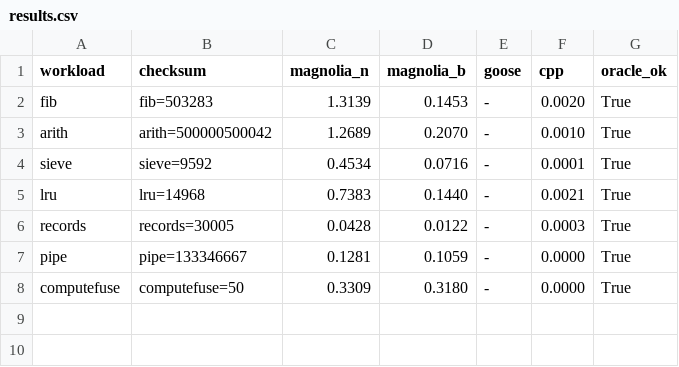
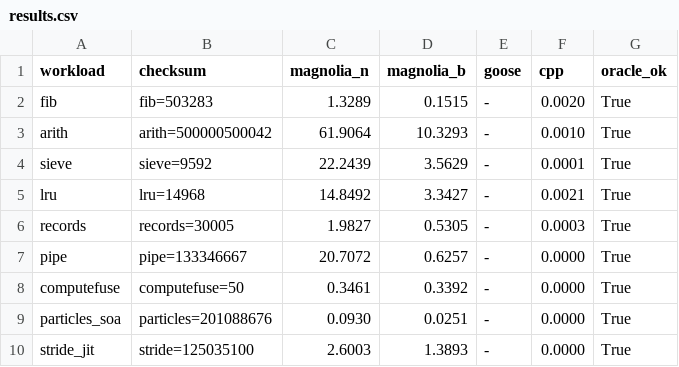
Before and after one commit to SpcFORK/magnolia, a CSV file: bench/todo04/results.csv, drawn as a sheet.

Commit message:
todo21a: land particles_soa + stride_jit workloads — oracle OK x9
cpp references (AoS particle update; data-derived stride/divisor/threshold
kernel that -O3 cannot fold) and faithful oak ports (indexed field-store
update loop; one generic pass verifying 50 jit.specialize native passes
in-process). run_bench WORKLOADS now 9 workloads, all oracle-OK:
particles 201088676 (cpp = -n = -b = --c), stride 125035100 (cpp = -n = -b;
--c is a documented transpile-error — jit is host-side).

Records the found -b int32-literal wrap bug (TODO-22 candidate) and the
generic-AoS --c baseline (16.6ms/sweep vs cpp 11us) that TODO-21b's
Auto-SoA synthesis closes.

Co-authored-by: arena-agent <297053741+arena-agent@users.noreply.github.com>

```diff
--- a/bench/todo04/results.csv
+++ b/bench/todo04/results.csv
@@ -1,8 +1,10 @@
 workload,checksum,magnolia_n,magnolia_b,goose,cpp,oracle_ok
-fib,fib=503283,1.3139,0.1453,-,0.0020,True
-arith,arith=500000500042,1.2689,0.2070,-,0.0010,True
-sieve,sieve=9592,0.4534,0.0716,-,0.0001,True
-lru,lru=14968,0.7383,0.1440,-,0.0021,True
-records,records=30005,0.0428,0.0122,-,0.0003,True
-pipe,pipe=133346667,0.1281,0.1059,-,0.0000,True
-computefuse,computefuse=50,0.3309,0.3180,-,0.0000,True
+fib,fib=503283,1.3289,0.1515,-,0.0020,True
+arith,arith=500000500042,61.9064,10.3293,-,0.0010,True
+sieve,sieve=9592,22.2439,3.5629,-,0.0001,True
+lru,lru=14968,14.8492,3.3427,-,0.0021,True
+records,records=30005,1.9827,0.5305,-,0.0003,True
+pipe,pipe=133346667,20.7072,0.6257,-,0.0000,True
+computefuse,computefuse=50,0.3461,0.3392,-,0.0000,True
+particles_soa,particles=201088676,0.0930,0.0251,-,0.0000,True
+stride_jit,stride=125035100,2.6003,1.3893,-,0.0000,True
```
Also changed, not shown: 6 other files.
